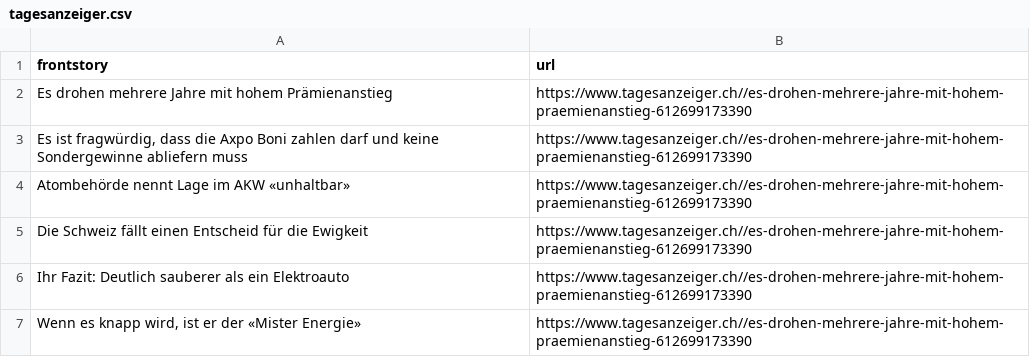
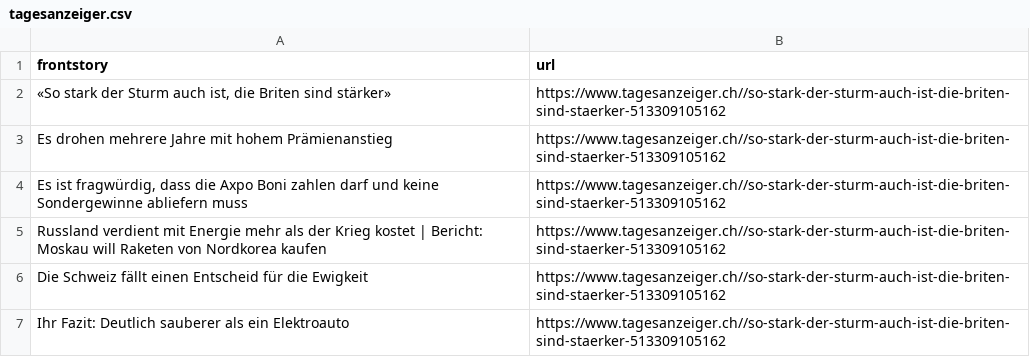
Before and after one commit to ErichBuergler/automatic-scraper-tagesanzeiger, a CSV file: tagesanzeiger.csv, drawn as a sheet.

```diff
--- a/tagesanzeiger.csv
+++ b/tagesanzeiger.csv
@@ -1,7 +1,7 @@
 frontstory,url
-Es drohen mehrere Jahre mit hohem Prämienanstieg,https://www.tagesanzeiger.ch//es-drohen-mehrere-jahre-mit-hohem-praemienanstieg-612699173390
-"Es ist fragwürdig, dass die Axpo Boni zahlen darf und keine Sondergewinne abliefern muss",https://www.tagesanzeiger.ch//es-drohen-mehrere-jahre-mit-hohem-praemienanstieg-612699173390
-Atombehörde nennt Lage im AKW «unhaltbar»,https://www.tagesanzeiger.ch//es-drohen-mehrere-jahre-mit-hohem-praemienanstieg-612699173390
-Die Schweiz fällt einen Entscheid für die Ewigkeit,https://www.tagesanzeiger.ch//es-drohen-mehrere-jahre-mit-hohem-praemienanstieg-612699173390
-Ihr Fazit: Deutlich sauberer als ein Elektroauto,https://www.tagesanzeiger.ch//es-drohen-mehrere-jahre-mit-hohem-praemienanstieg-612699173390
-"Wenn es knapp wird, ist er der «Mister Energie»",https://www.tagesanzeiger.ch//es-drohen-mehrere-jahre-mit-hohem-praemienanstieg-612699173390
+"«So stark der Sturm auch ist, die Briten sind stärker»",https://www.tagesanzeiger.ch//so-stark-der-sturm-auch-ist-die-briten-sind-staerker-513309105162
+Es drohen mehrere Jahre mit hohem Prämienanstieg,https://www.tagesanzeiger.ch//so-stark-der-sturm-auch-ist-die-briten-sind-staerker-513309105162
+"Es ist fragwürdig, dass die Axpo Boni zahlen darf und keine Sondergewinne abliefern muss",https://www.tagesanzeiger.ch//so-stark-der-sturm-auch-ist-die-briten-sind-staerker-513309105162
+Russland verdient mit Energie mehr als der Krieg kostet | Bericht: Moskau will Raketen von Nordkorea kaufen,https://www.tagesanzeiger.ch//so-stark-der-sturm-auch-ist-die-briten-sind-staerker-513309105162
+Die Schweiz fällt einen Entscheid für die Ewigkeit,https://www.tagesanzeiger.ch//so-stark-der-sturm-auch-ist-die-briten-sind-staerker-513309105162
+Ihr Fazit: Deutlich sauberer als ein Elektroauto,https://www.tagesanzeiger.ch//so-stark-der-sturm-auch-ist-die-briten-sind-staerker-513309105162
```
